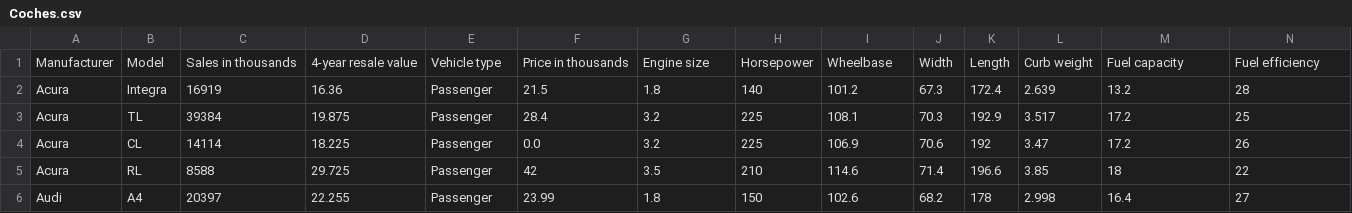
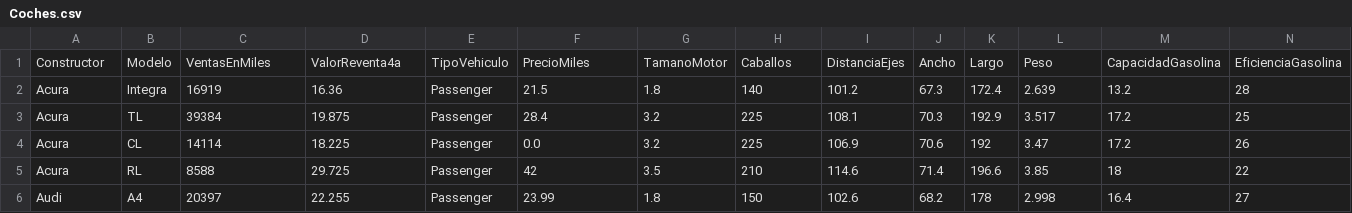
Before and after one commit to Antsilena/ProyectoJava2223, a CSV file: data/Coches.csv, drawn as a sheet; only a part is shown; removed rows and columns are numbered as before the commit, all else as after; rows hold the shown columns only; the diff names each change by its address in the sheet, - before the commit and + after, or states it on an @@ line.

```diff
--- a/data/Coches.csv
+++ b/data/Coches.csv
-row 1: Manufacturer | Model | Sales in thousands | 4-year resale value | Vehicle type | Price in thousands | Engine size | Horsepower | Wheelbase | Width | Length | Curb weight | Fuel capacity | Fuel efficiency
+row 1: Constructor | Modelo | VentasEnMiles | ValorReventa4a | TipoVehiculo | PrecioMiles | TamanoMotor | Caballos | DistanciaEjes | Ancho | Largo | Peso | CapacidadGasolina | EficienciaGasolina
```
Also changed, not shown: 3 other files.
